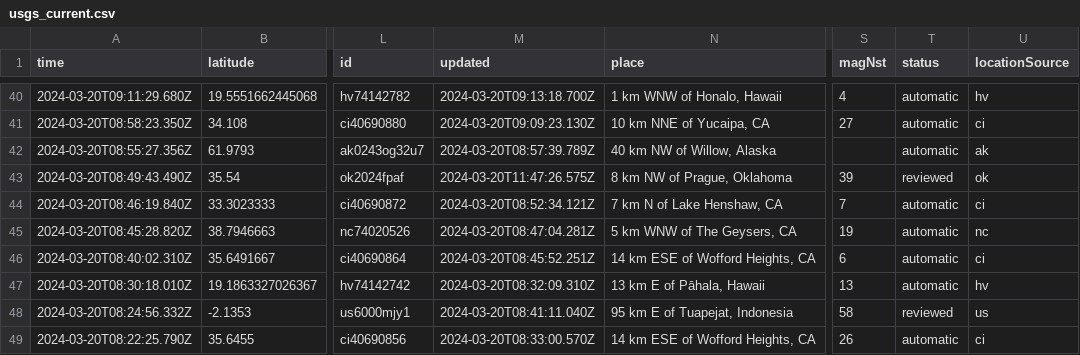
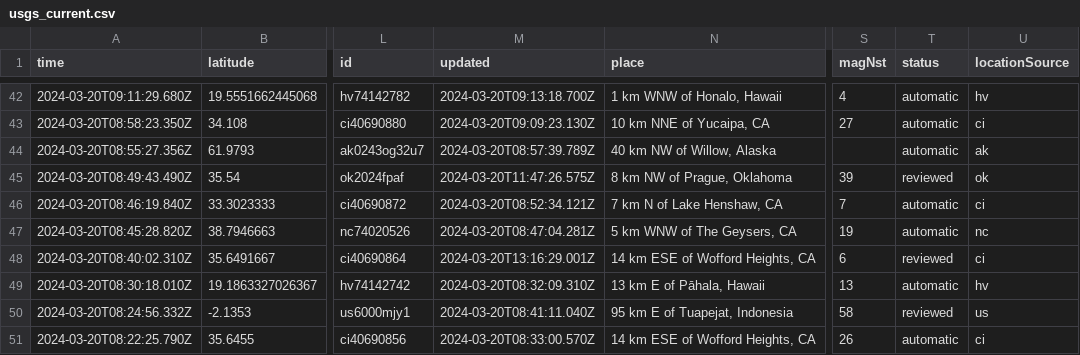
Before and after one commit to namakshenas/Github-Action-Data-Pipeline, a CSV file: usgs_current.csv, drawn as a sheet; only a part is shown, gaps mark what is left out; addresses are those after the commit; the diff covers the shown part only; the diff names each change by its address in the sheet, - before the commit and + after, or states it on an @@ line.

Commit message:
Latest data: Wed Mar 20 13:25:20 UTC 2024

```diff
--- a/usgs_current.csv
+++ b/usgs_current.csv
-M48 (updated): 2024-03-20T08:45:52.251Z
+M48 (updated): 2024-03-20T13:16:29.001Z
-T48 (status): automatic
+T48 (status): reviewed
```
Also changed, not shown: 3 added rows, 2 removed rows and 14 edited cells elsewhere in this file.
